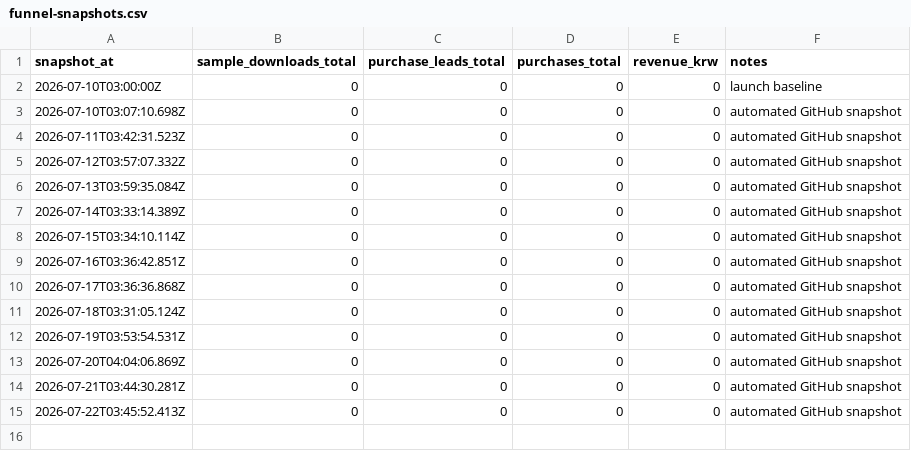
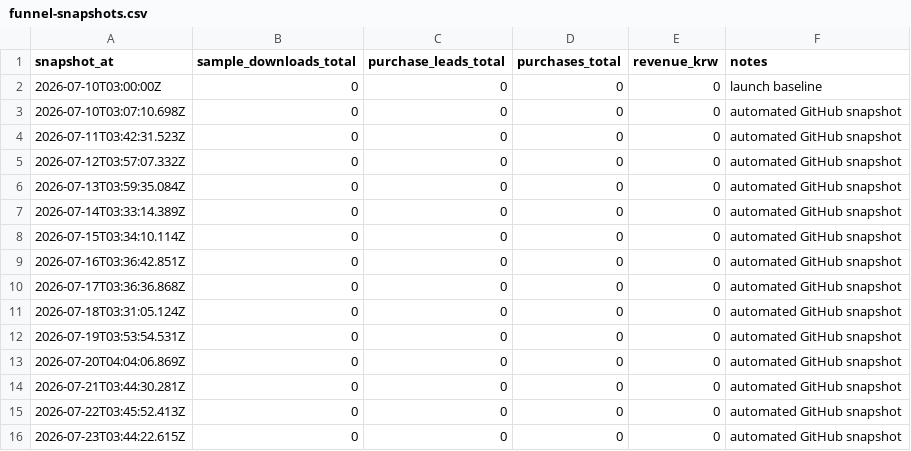
Before and after one commit to harry-kim-droid/am_ps_method, a CSV file: metrics/funnel-snapshots.csv, drawn as a sheet; the diff names each change by its address in the sheet, - before the commit and + after, or states it on an @@ line.

Commit message:
Record daily funnel snapshot

```diff
--- a/metrics/funnel-snapshots.csv
+++ b/metrics/funnel-snapshots.csv
+row 16: 2026-07-23T03:44:22.615Z | 0 | 0 | 0 | 0 | automated GitHub snapshot
```
